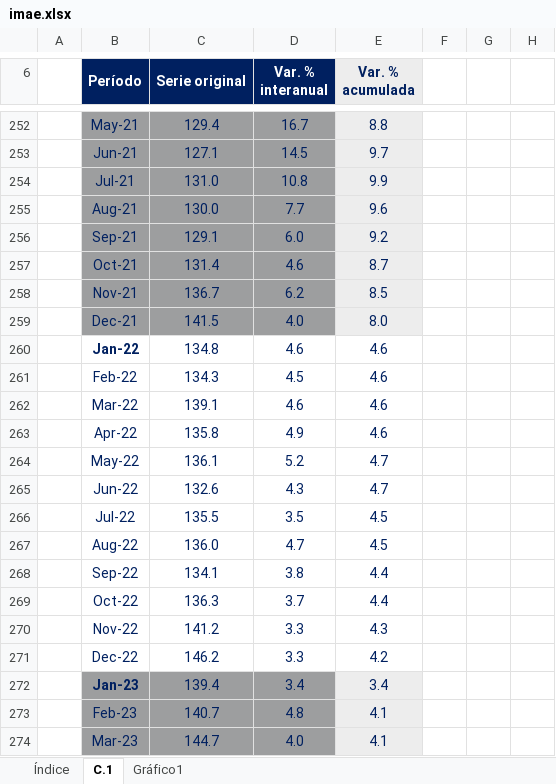
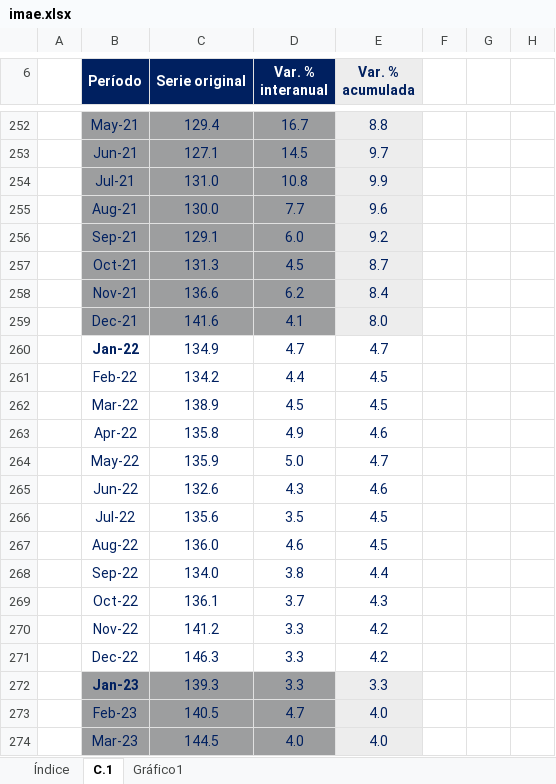
Before and after one commit to LDMR-0/var_shocks_eeuu_gt, an Excel workbook: input/imae.xlsx, sheet C.1, drawn as a sheet; only a part is shown, gaps mark what is left out; values as stored, in another font and other column widths than the file's, no borders; the diff covers the shown part only; the diff names each change by its address in the sheet, - before the commit and + after, or states it on an @@ line.

```diff
--- a/input/imae.xlsx (sheet C.1)
+++ b/input/imae.xlsx (sheet C.1)
-C257 (Serie original): 131.4
+C257 (Serie original): 131.3
-D257 (Var. % interanual): 4.6
+D257 (Var. % interanual): 4.5
-C258 (Serie original): 136.7
+C258 (Serie original): 136.6
-E258 (Var. % acumulada): 8.5
+E258 (Var. % acumulada): 8.4
-C259 (Serie original): 141.5
+C259 (Serie original): 141.6
-D259 (Var. % interanual): 4.0
+D259 (Var. % interanual): 4.1
-C260 (Serie original): 134.8
+C260 (Serie original): 134.9
-D260 (Var. % interanual): 4.6
+D260 (Var. % interanual): 4.7
-E260 (Var. % acumulada): 4.6
+E260 (Var. % acumulada): 4.7
-C261 (Serie original): 134.3
+C261 (Serie original): 134.2
-D261 (Var. % interanual): 4.5
+D261 (Var. % interanual): 4.4
-E261:E262 (Var. % acumulada): 4.6
+E261:E262 (Var. % acumulada): 4.5
-C262 (Serie original): 139.1
+C262 (Serie original): 138.9
-D262 (Var. % interanual): 4.6
+D262 (Var. % interanual): 4.5
-C264 (Serie original): 136.1
+C264 (Serie original): 135.9
-D264 (Var. % interanual): 5.2
+D264 (Var. % interanual): 5.0
-E265 (Var. % acumulada): 4.7
+E265 (Var. % acumulada): 4.6
-C266 (Serie original): 135.5
+C266 (Serie original): 135.6
-D267 (Var. % interanual): 4.7
+D267 (Var. % interanual): 4.6
-C268 (Serie original): 134.1
+C268 (Serie original): 134.0
-C269 (Serie original): 136.3
+C269 (Serie original): 136.1
-E269 (Var. % acumulada): 4.4
+E269 (Var. % acumulada): 4.3
-E270 (Var. % acumulada): 4.3
+E270 (Var. % acumulada): 4.2
-C271 (Serie original): 146.2
+C271 (Serie original): 146.3
-C272 (Serie original): 139.4
+C272 (Serie original): 139.3
-D272 (Var. % interanual): 3.4
+D272 (Var. % interanual): 3.3
-E272 (Var. % acumulada): 3.4
+E272 (Var. % acumulada): 3.3
-C273 (Serie original): 140.7
+C273 (Serie original): 140.5
-D273 (Var. % interanual): 4.8
+D273 (Var. % interanual): 4.7
-E273:E274 (Var. % acumulada): 4.1
+E273:E274 (Var. % acumulada): 4.0
-C274 (Serie original): 144.7
+C274 (Serie original): 144.5
```
Also changed, not shown: 5 added rows, 94 edited cells and merged cells elsewhere in this sheet, hidden cells, charts or pictures, input/INDPRO.xlsx, input/balanza_comercial.xlsx, 8 other files.
